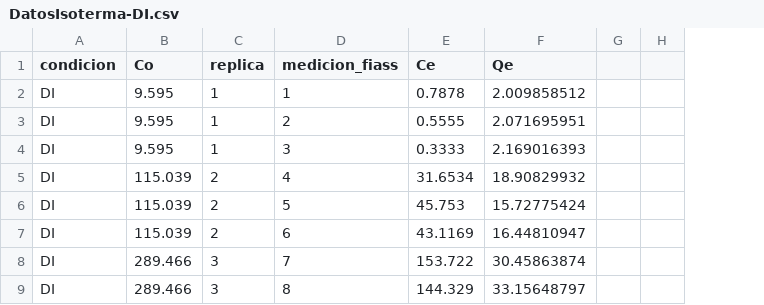
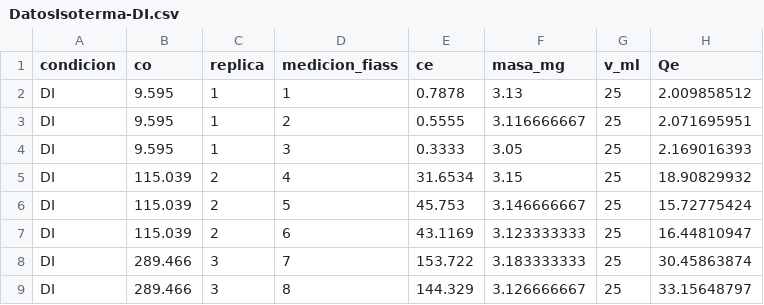
Before and after one commit to luc45m3n/analisis-isotermas-as, a CSV file: DatosIsoterma-DI.csv, drawn as a sheet; only a part is shown; removed rows and columns are numbered as before the commit, all else as after; the diff names each change by its address in the sheet, - before the commit and + after, or states it on an @@ line.

```diff
--- a/DatosIsoterma-DI.csv
+++ b/DatosIsoterma-DI.csv
+column F (masa_mg), rows 2-9: 3.13 | 3.116666667 | 3.05 | 3.15 | 3.146666667 | 3.123333333 | 3.183333333 | 3.126666667
+column G (v_ml), rows 2-9: all 25
-column G, empty
-column H, empty
-B1: Co
+B1: co
-E1: Ce
+E1: ce
```
Also changed, not shown: 56 other files.
